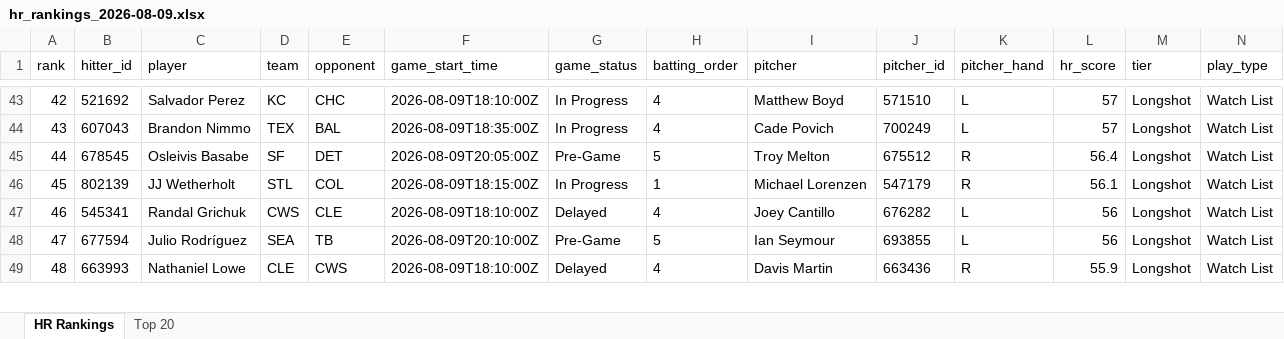
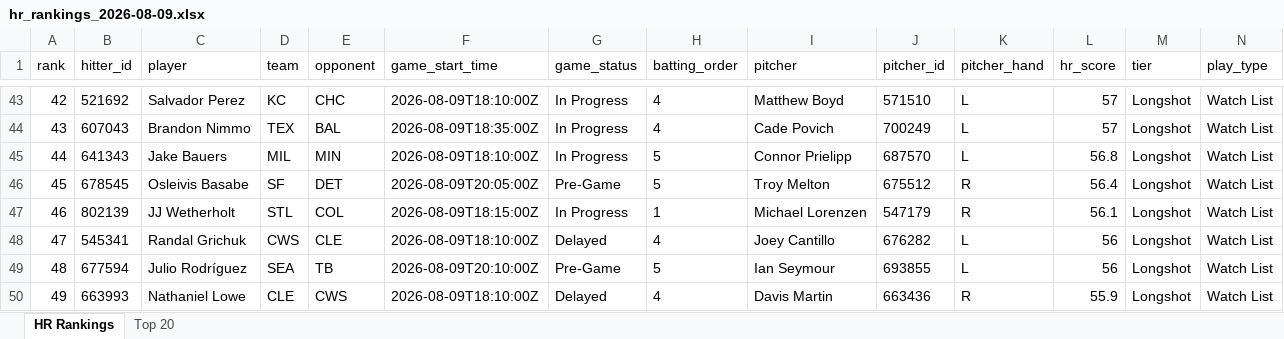
Before and after one commit to etbell28/hitter-tool, an Excel workbook: outputs/daily/hr_rankings_2026-08-09.xlsx, sheet HR Rankings, drawn as a sheet; only a part is shown, gaps mark what is left out; values as stored, in another font and other column widths than the file's, no borders; addresses are those after the commit; rows hold the shown columns only; the diff covers the shown part only; the diff names each change by its address in the sheet, - before the commit and + after, or states it on an @@ line.

```diff
--- a/outputs/daily/hr_rankings_2026-08-09.xlsx (sheet HR Rankings)
+++ b/outputs/daily/hr_rankings_2026-08-09.xlsx (sheet HR Rankings)
+row 45: 44 | 641343 | Jake Bauers | MIL | MIN | 2026-08-09T18:10:00Z | In Progress | 5 | Connor Prielipp | 687570 | L | 56.8 | Longshot | Watch List
@@ column A (rank) renumbered between rows 46 and 211 @@
```
Also changed, not shown: 8 added rows, 9 removed rows and 46 edited cells elsewhere in this sheet, sheet Top 20, outputs/daily/hr_rankings_2026-08-09_full.xlsx, outputs/hr_rankings.xlsx, 9 other files.
